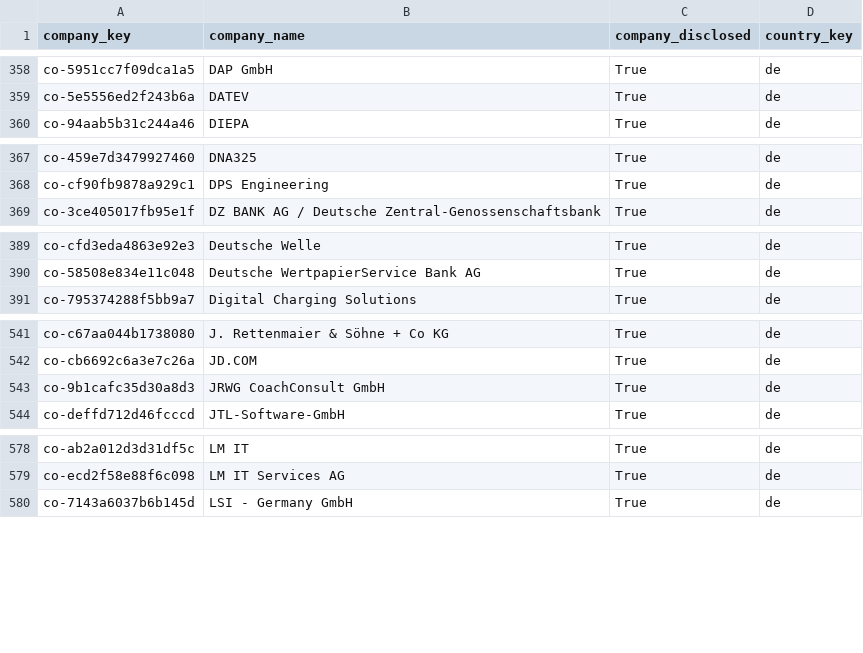
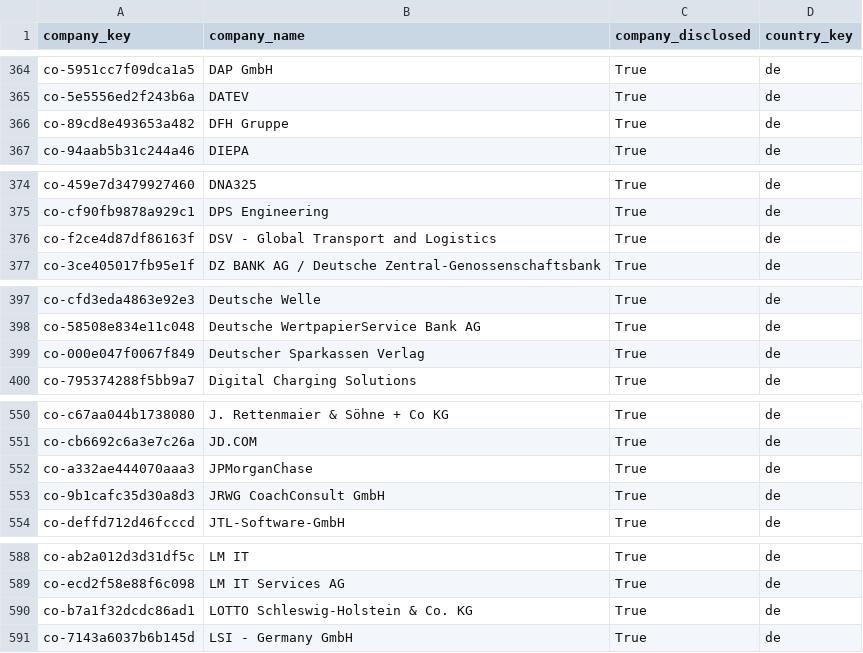
Before and after one commit to italofvaz/european-job-market-analysis, a CSV file: data/processed/dim_company.csv, drawn as a sheet; only a part is shown, gaps mark what is left out; the diff covers the shown part only.

```diff
--- a/data/processed/dim_company.csv
+++ b/data/processed/dim_company.csv
@@ -359,2 +365,3 @@ co-5951cc7f09dca1a5,DAP GmbH,True,de
 co-5e5556ed2f243b6a,DATEV,True,de
+co-89cd8e493653a482,DFH Gruppe,True,de
 co-94aab5b31c244a46,DIEPA,True,de
@@ -368,2 +375,3 @@ co-459e7d3479927460,DNA325,True,de
 co-cf90fb9878a929c1,DPS Engineering,True,de
+co-f2ce4d87df86163f,DSV - Global Transport and Logistics,True,de
 co-3ce405017fb95e1f,DZ BANK AG / Deutsche Zentral-Genossenschaftsbank,True,de
@@ -390,2 +398,3 @@ co-cfd3eda4863e92e3,Deutsche Welle,True,de
 co-58508e834e11c048,Deutsche WertpapierService Bank AG,True,de
+co-000e047f0067f849,Deutscher Sparkassen Verlag,True,de
 co-795374288f5bb9a7,Digital Charging Solutions,True,de
@@ -542,2 +551,3 @@ co-c67aa044b1738080,J. Rettenmaier & Söhne + Co KG,True,de
 co-cb6692c6a3e7c26a,JD.COM,True,de
+co-a332ae444070aaa3,JPMorganChase,True,de
 co-9b1cafc35d30a8d3,JRWG CoachConsult GmbH,True,de
@@ -579,2 +589,3 @@ co-ab2a012d3d31df5c,LM IT,True,de
 co-ecd2f58e88f6c098,LM IT Services AG,True,de
+co-b7a1f32dcdc86ad1,LOTTO Schleswig-Holstein & Co. KG,True,de
 co-7143a6037b6b145d,LSI - Germany GmbH,True,de
```
Also changed, not shown: 41 added rows, 2 removed rows and 2 edited cells elsewhere in this file, data/logs/collection_runs.csv, data/processed/bridge_job_skills.csv, 11 other files.
